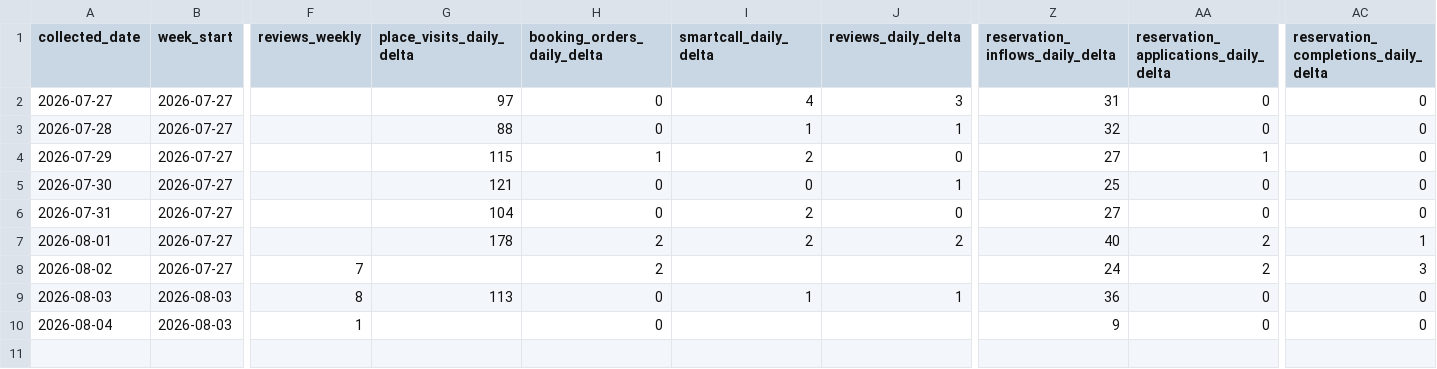
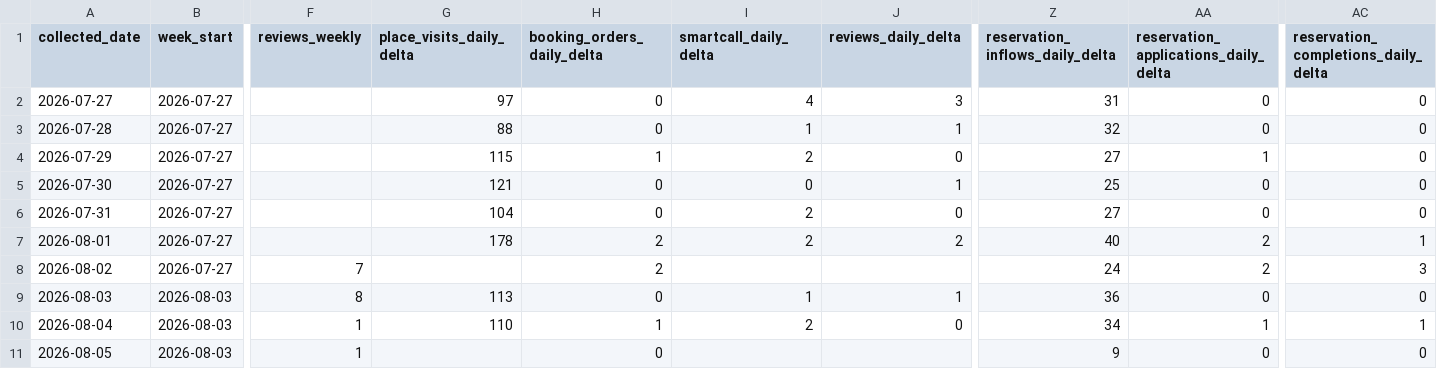
Before and after one commit to taekwonv80/gpttest, a CSV file: data/naver_place_daily.csv, drawn as a sheet; only a part is shown, gaps mark what is left out; rows hold the shown columns only; the diff names each change by its address in the sheet, - before the commit and + after, or states it on an @@ line.

```diff
--- a/data/naver_place_daily.csv
+++ b/data/naver_place_daily.csv
-G10 (place_visits_daily_delta): (empty)
+G10 (place_visits_daily_delta): 110
-H10 (booking_orders_daily_delta): 0
+H10 (booking_orders_daily_delta): 1
-I10 (smartcall_daily_delta): (empty)
+I10 (smartcall_daily_delta): 2
-J10 (reviews_daily_delta): (empty)
+J10 (reviews_daily_delta): 0
-Z10 (reservation_inflows_daily_delta): 9
+Z10 (reservation_inflows_daily_delta): 34
-AA10: 0
+AA10: 1
-AC10: 0
+AC10: 1
+row 11: 2026-08-05 | 2026-08-03 | 1 |  | 0 |  |  | 9 | 0 | 0
```
Also changed, not shown: 1 other file.
